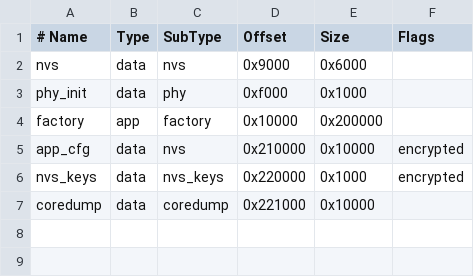
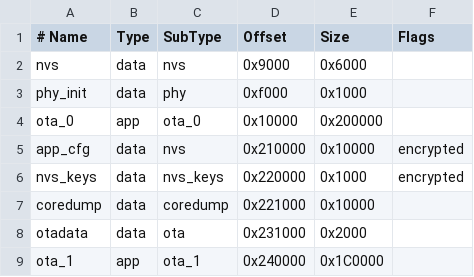
Before and after one commit to gulliverrr/lora-tank-monitor, a CSV file: partitions.csv, drawn as a sheet.

```diff
--- a/partitions.csv
+++ b/partitions.csv
@@ -3,3 +3,3 @@ nvs,        data, nvs,     0x9000,   0x6000,
 phy_init,   data, phy,     0xf000,   0x1000,
-factory,    app,  factory, 0x10000,  0x200000,
+ota_0,      app,  ota_0,   0x10000,  0x200000,
 app_cfg,    data, nvs,     0x210000, 0x10000,  encrypted
@@ -7 +7,3 @@ nvs_keys,   data, nvs_keys,0x220000, 0x1000,   encrypted
 coredump,   data, coredump,0x221000, 0x10000,
+otadata,    data, ota,     0x231000, 0x2000,
+ota_1,      app,  ota_1,   0x240000, 0x1C0000,
```
Also changed, not shown: 7 other files.
